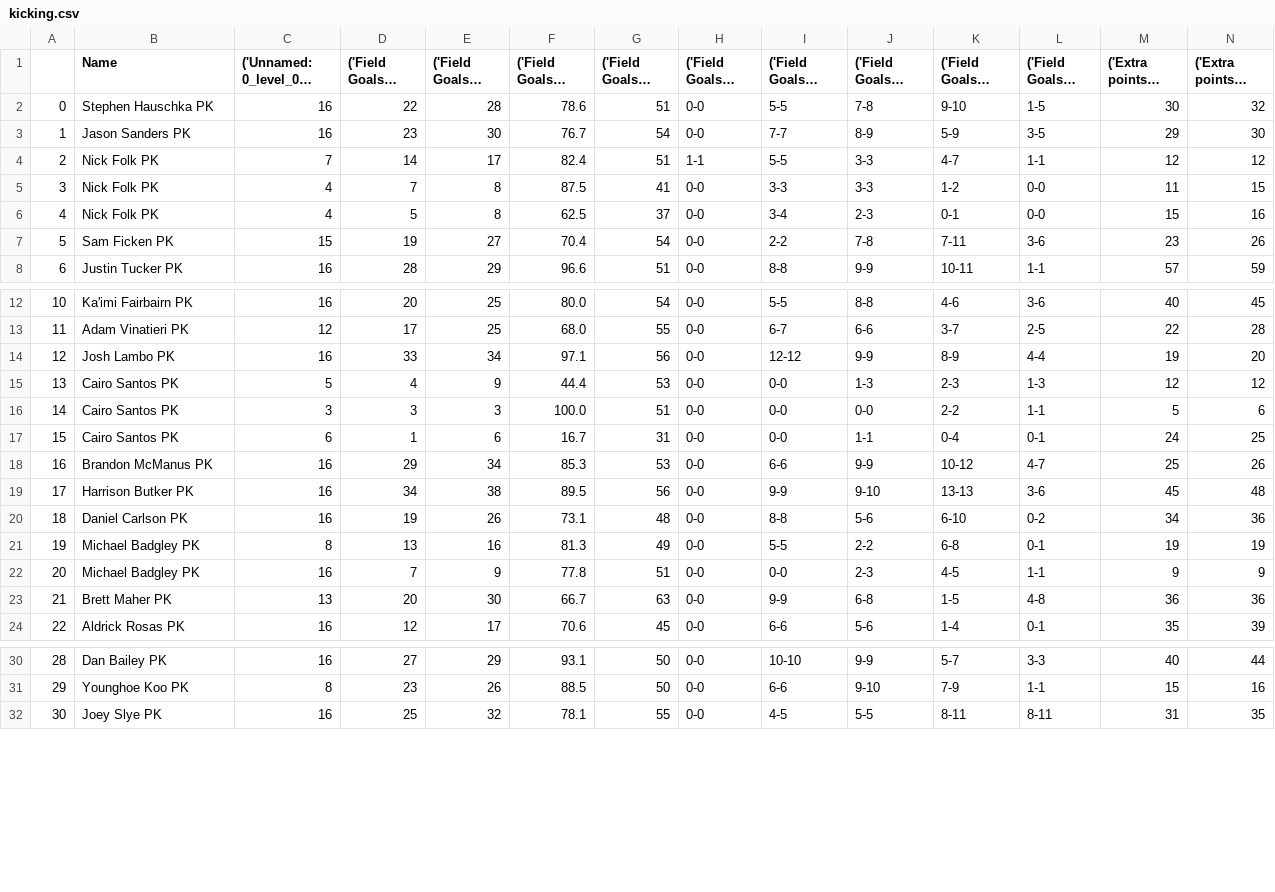
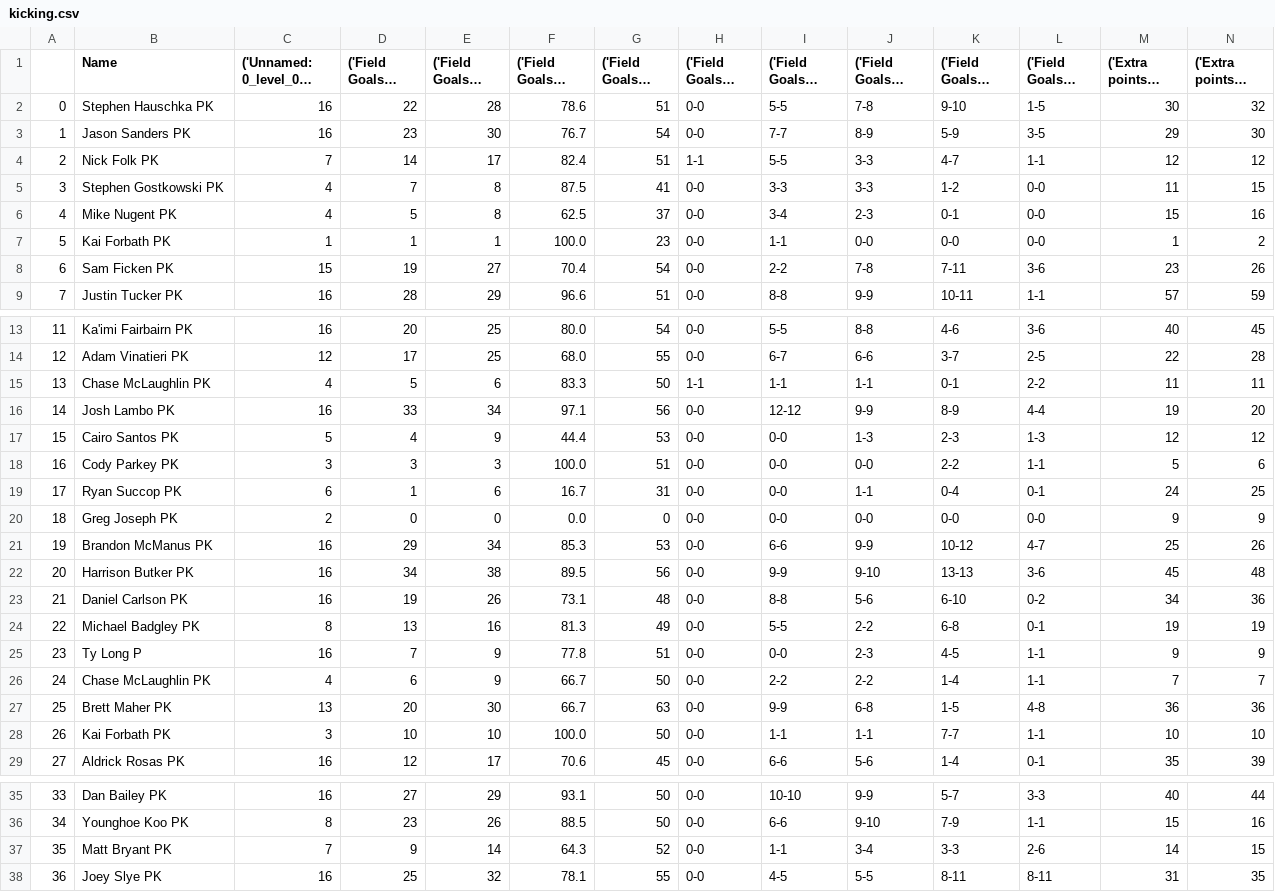
Before and after one commit to nberman12/NFL-ETL-Project, a CSV file: Daniel/stats/kicking.csv, drawn as a sheet; only a part is shown, gaps mark what is left out; long unchanged cells end in …; addresses are those after the commit; rows hold the shown columns only; the diff covers the shown part only; the diff names each change by its address in the sheet, - before the commit and + after, or states it on an @@ line.

```diff
--- a/Daniel/stats/kicking.csv
+++ b/Daniel/stats/kicking.csv
-B5 (Name): Nick Folk PK
+B5 (Name): Stephen Gostkowski PK
-B6 (Name): Nick Folk PK
+B6 (Name): Mike Nugent PK
+row 7: 5 | Kai Forbath PK | 1 | 1 | 1 | 100.0 | 23 | 0-0 | 1-1 | 0-0 | 0-0 | 0-0 | 1 | 2
@@ column A renumbered from row 8 down @@
+row 15: 13 | Chase McLaughlin PK | 4 | 5 | 6 | 83.3 | 50 | 1-1 | 1-1 | 1-1 | 0-1 | 2-2 | 11 | 11
-B18 (Name): Cairo Santos PK
+B18 (Name): Cody Parkey PK
-B19 (Name): Cairo Santos PK
+B19 (Name): Ryan Succop PK
+row 20: 18 | Greg Joseph PK | 2 | 0 | 0 | 0.0 | 0 | 0-0 | 0-0 | 0-0 | 0-0 | 0-0 | 9 | 9
-B25 (Name): Michael Badgley PK
+B25 (Name): Ty Long P
+row 26: 24 | Chase McLaughlin PK | 4 | 6 | 9 | 66.7 | 50 | 0-0 | 2-2 | 2-2 | 1-4 | 1-1 | 7 | 7
+row 28: 26 | Kai Forbath PK | 3 | 10 | 10 | 100.0 | 50 | 0-0 | 1-1 | 1-1 | 7-7 | 1-1 | 10 | 10
+row 37: 35 | Matt Bryant PK | 7 | 9 | 14 | 64.3 | 52 | 0-0 | 1-1 | 3-4 | 3-3 | 2-6 | 14 | 15
```
Also changed, not shown: 1 added row elsewhere in this file, Daniel/stats/defense.csv, Daniel/stats/returning.csv, 4 other files.
